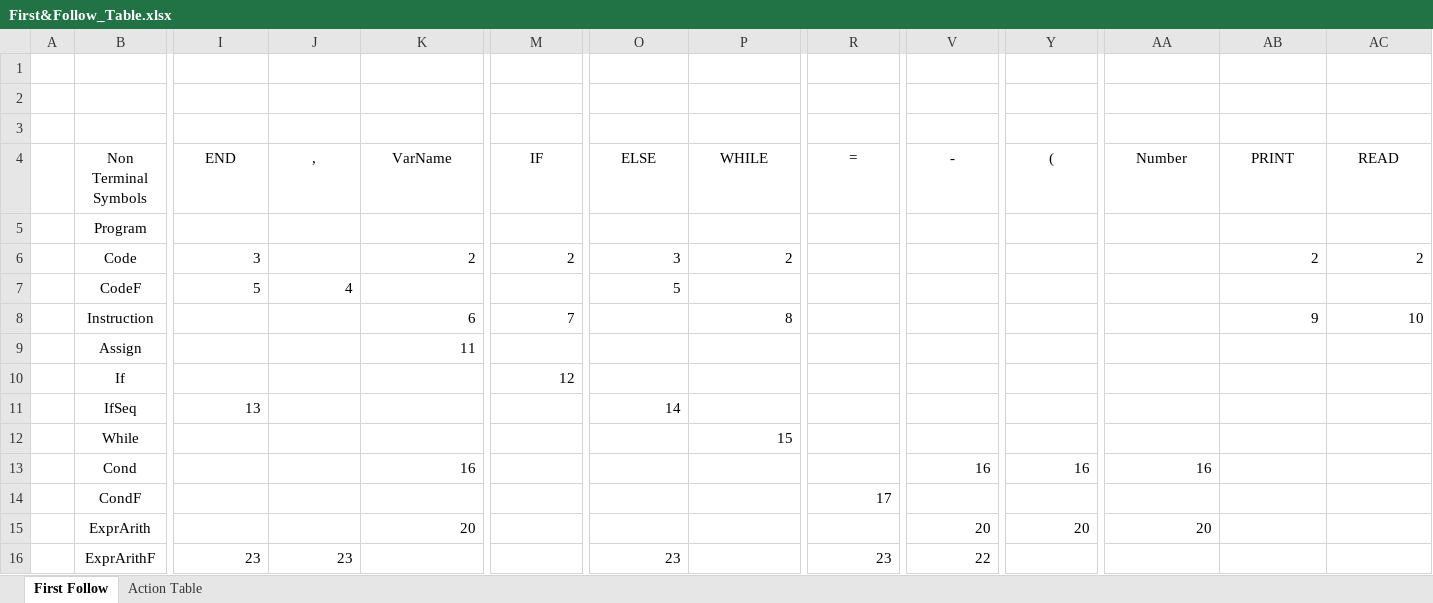
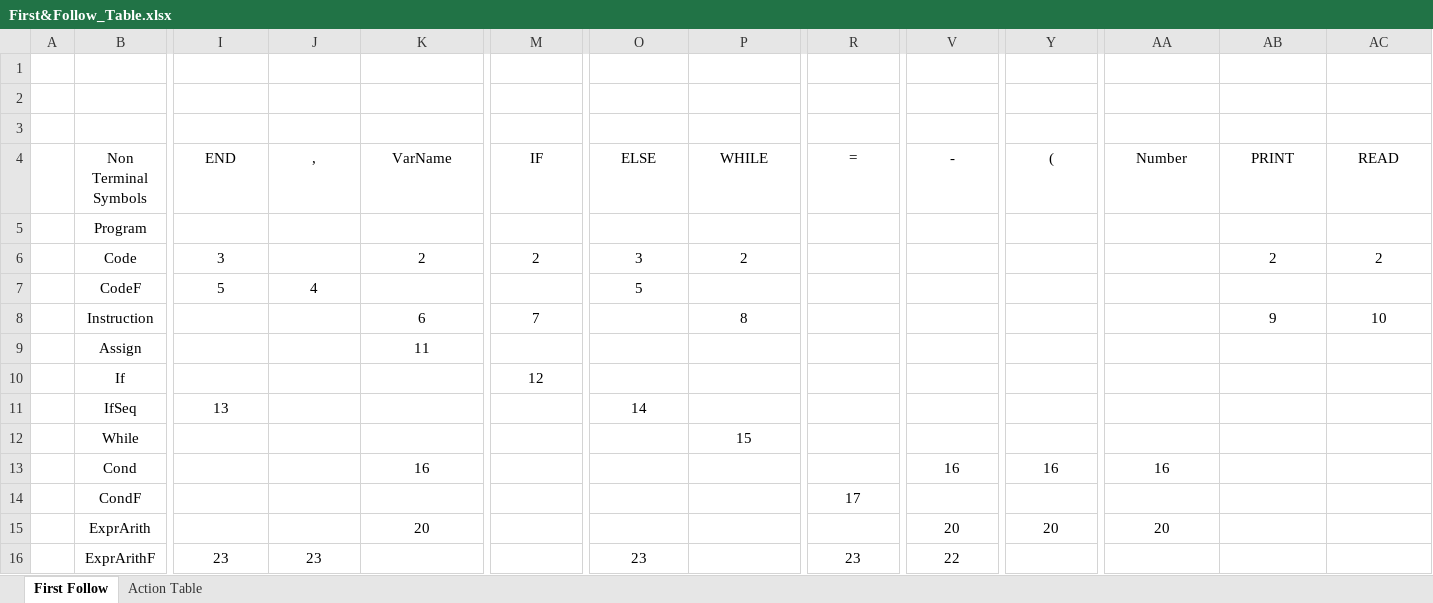
Before and after one commit to Mudezer/Project-INFOF403-part2, an Excel workbook: more/First&Follow_Table.xlsx, sheet First Follow, drawn as a sheet; only a part is shown, gaps mark what is left out; values as stored, in another font and other column widths than the file's, no borders; the diff covers the shown part only; the diff names each change by its address in the sheet, - before the commit and + after, or states it on an @@ line.

```diff
--- a/more/First&Follow_Table.xlsx (sheet First Follow)
+++ b/more/First&Follow_Table.xlsx (sheet First Follow)
-I6 alignment: right
+I6 alignment: center
-K6 alignment: right
+K6 alignment: center
-M6 alignment: right
+M6 alignment: center
-O6:P6 alignment: right
+O6:P6 alignment: center
-AB6:AC6 alignment: right
+AB6:AC6 alignment: center
-I7:J7 alignment: right
+I7:J7 alignment: center
-O7 alignment: right
+O7 alignment: center
-K8:K9 alignment: right
+K8:K9 alignment: center
-M8 alignment: right
+M8 alignment: center
-P8 alignment: right
+P8 alignment: center
-AB8:AC8 alignment: right
+AB8:AC8 alignment: center
-M10 alignment: right
+M10 alignment: center
-I11 alignment: right
+I11 alignment: center
-O11 alignment: right
+O11 alignment: center
-P12 alignment: right
+P12 alignment: center
-K13 alignment: right
+K13 alignment: center
-V13 alignment: right
+V13 alignment: center
-Y13 alignment: right
+Y13 alignment: center
-AA13 alignment: right
+AA13 alignment: center
-R14 alignment: right
+R14 alignment: center
-K15 alignment: right
+K15 alignment: center
-V15 alignment: right
+V15 alignment: center
-Y15 alignment: right
+Y15 alignment: center
-AA15 alignment: right
+AA15 alignment: center
-I16:J16 alignment: right
+I16:J16 alignment: center
-O16 alignment: right
+O16 alignment: center
-R16:V16 alignment: right
+R16:V16 alignment: center
```
Also changed, not shown: cell formats elsewhere in this sheet, 26 other files.
